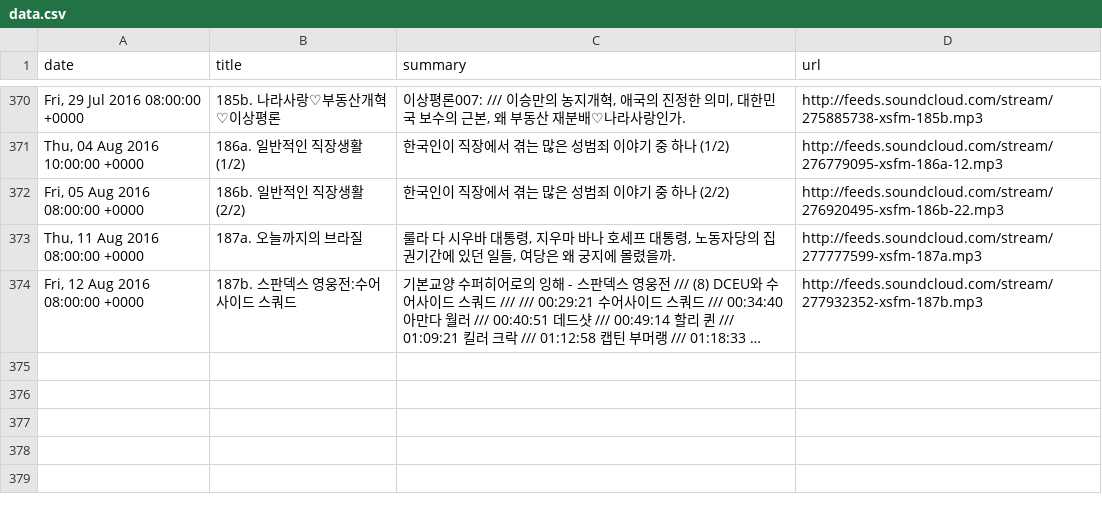
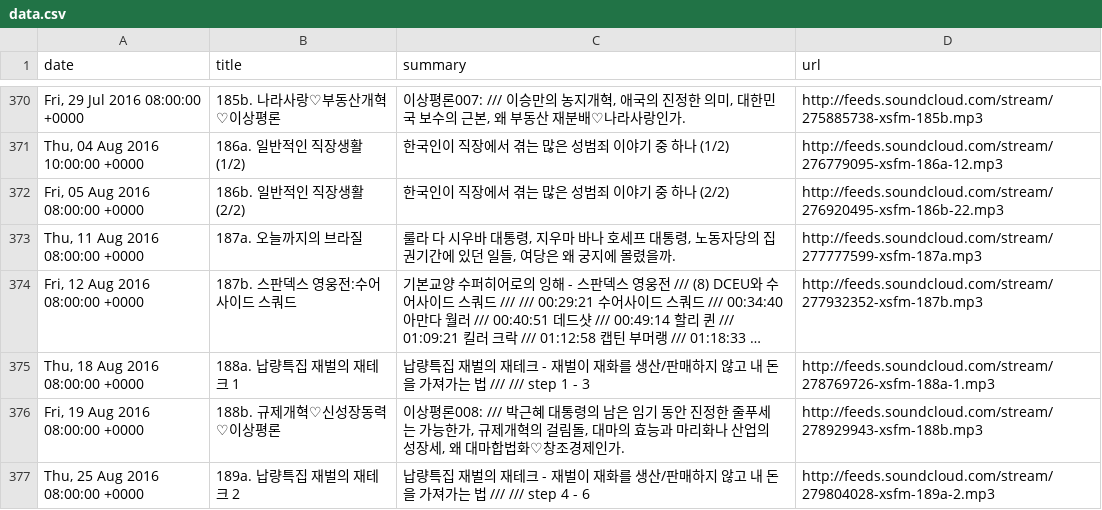
Before and after one commit to ilovexsfm/ilovexsfm.github.io, a CSV file: data.csv, drawn as a sheet; only a part is shown, gaps mark what is left out; long unchanged cells end in …; the diff names each change by its address in the sheet, - before the commit and + after, or states it on an @@ line.

```diff
--- a/data.csv
+++ b/data.csv
+row 375: Thu, 18 Aug 2016 08:00:00 +0000 | 188a. 납량특집 재벌의 재테크 1 | 납량특집 재벌의 재테크 - 재벌이 재화를 생산/판매하지 않고 내 돈을 가져가는 법 /// /// step 1 - 3 | http://feeds.soundcloud.com/stream/278769726-xsfm-188a-1.mp3
+row 376: Fri, 19 Aug 2016 08:00:00 +0000 | 188b. 규제개혁♡신성장동력♡이상평론 | 이상평론008: /// 박근혜 대통령의 남은 임기 동안 진정한 줄푸세는 가능한가, 규제개혁의 걸림돌, 대마의 효능과 마리화나 산업의 성장세, 왜 대마합법화♡창조경제인가. | http://feeds.soundcloud.com/stream/278929943-xsfm-188b.mp3
+row 377: Thu, 25 Aug 2016 08:00:00 +0000 | 189a. 납량특집 재벌의 재테크 2 | 납량특집 재벌의 재테크 - 재벌이 재화를 생산/판매하지 않고 내 돈을 가져가는 법 /// /// step 4 - 6 | http://feeds.soundcloud.com/stream/279804028-xsfm-189a-2.mp3
```
Also changed, not shown: 2 other files.
